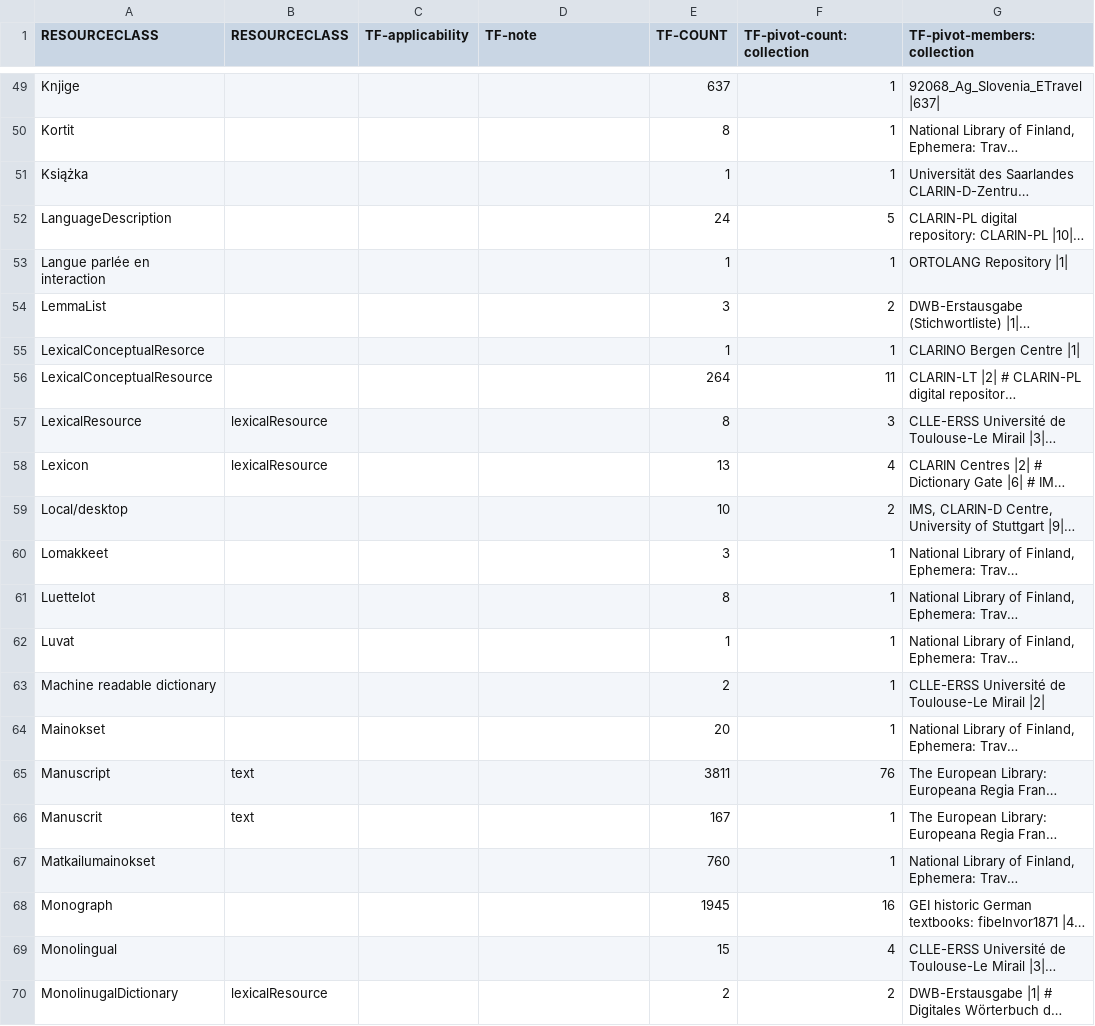
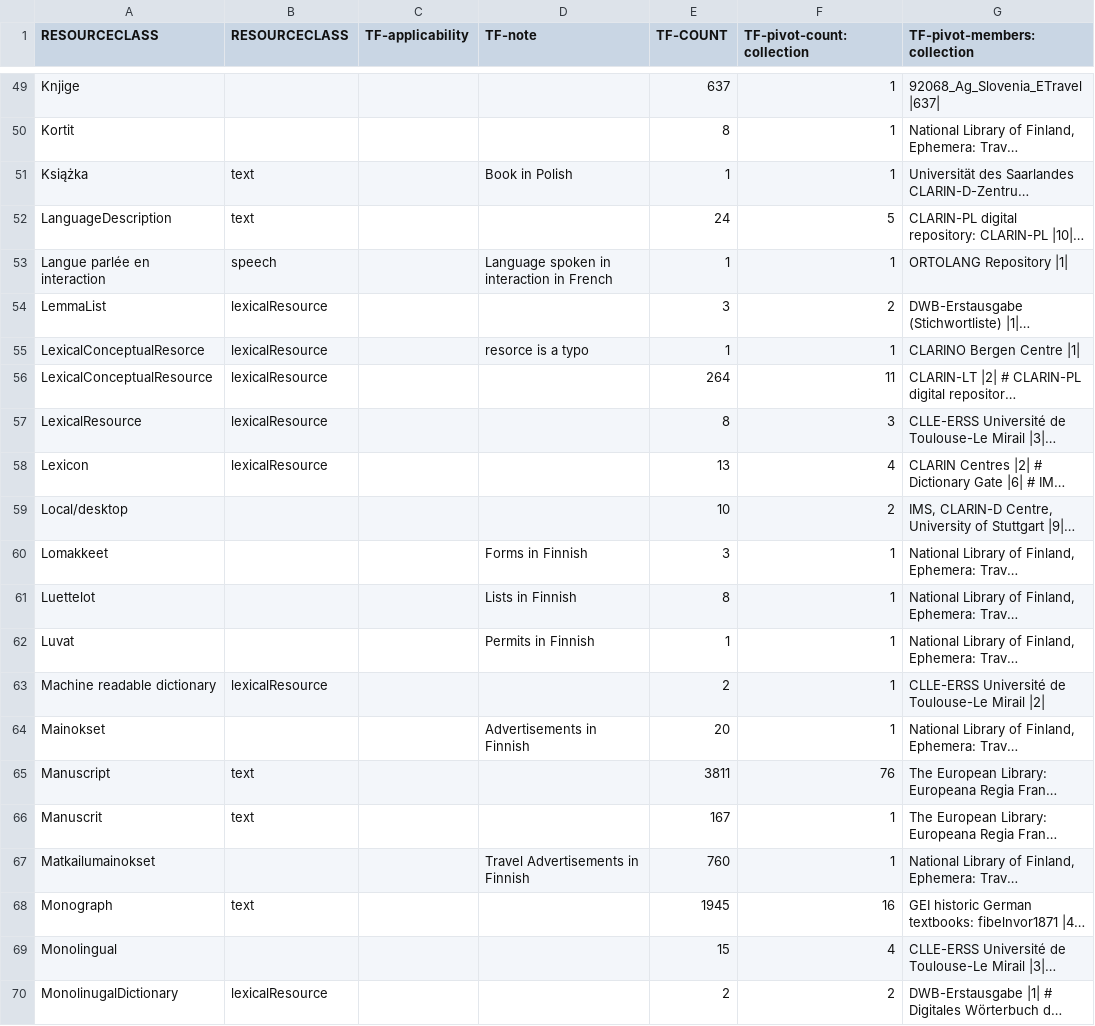
Before and after one commit to clarin-eric/VLO-mapping, a CSV file: value-maps/resourceClass_tf-extended.csv, drawn as a sheet; only a part is shown, gaps mark what is left out; long unchanged cells end in …; the diff covers the shown part only; the diff names each change by its address in the sheet, - before the commit and + after, or states it on an @@ line.

Commit message:
Update resourceClass_tf-extended.csv

```diff
--- a/value-maps/resourceClass_tf-extended.csv
+++ b/value-maps/resourceClass_tf-extended.csv
-B51:B52 (RESOURCECLASS): (empty)
+B51:B52 (RESOURCECLASS): text
-D51 (TF-note): (empty)
+D51 (TF-note): Book in Polish
-B53 (RESOURCECLASS): (empty)
+B53 (RESOURCECLASS): speech
-D53 (TF-note): (empty)
+D53 (TF-note): Language spoken in interaction in French
-B54:B56 (RESOURCECLASS): (empty)
+B54:B56 (RESOURCECLASS): lexicalResource
-D55 (TF-note): (empty)
+D55 (TF-note): resorce is a typo
-D60 (TF-note): (empty)
+D60 (TF-note): Forms in Finnish
-D61 (TF-note): (empty)
+D61 (TF-note): Lists in Finnish
-D62 (TF-note): (empty)
+D62 (TF-note): Permits in Finnish
-B63 (RESOURCECLASS): (empty)
+B63 (RESOURCECLASS): lexicalResource
-D64 (TF-note): (empty)
+D64 (TF-note): Advertisements in Finnish
-D67 (TF-note): (empty)
+D67 (TF-note): Travel Advertisements in Finnish
-B68 (RESOURCECLASS): (empty)
+B68 (RESOURCECLASS): text
```
Also changed, not shown: 13 edited cells elsewhere in this file.
